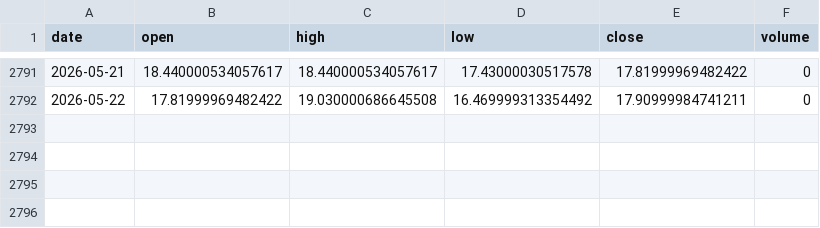
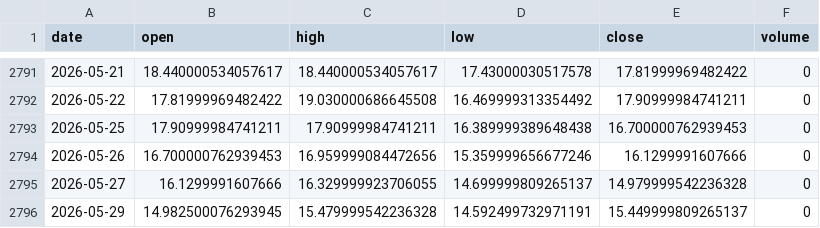
Before and after one commit to pravindev666/David-V666, a CSV file: data/vix_daily.csv, drawn as a sheet; only a part is shown, gaps mark what is left out; the diff names each change by its address in the sheet, - before the commit and + after, or states it on an @@ line.

Commit message:
Auto-sync: Market data 2026-05-29 07:42

```diff
--- a/data/vix_daily.csv
+++ b/data/vix_daily.csv
+row 2793: 2026-05-25 | 17.90999984741211 | 17.90999984741211 | 16.389999389648438 | 16.700000762939453 | 0
+row 2794: 2026-05-26 | 16.700000762939453 | 16.959999084472656 | 15.359999656677246 | 16.1299991607666 | 0
+row 2795: 2026-05-27 | 16.1299991607666 | 16.329999923706055 | 14.699999809265137 | 14.979999542236328 | 0
+row 2796: 2026-05-29 | 14.982500076293945 | 15.479999542236328 | 14.592499732971191 | 15.449999809265137 | 0
```
Also changed, not shown: data/bank_nifty_daily.csv, data/nifty_daily.csv, 4 other files.
